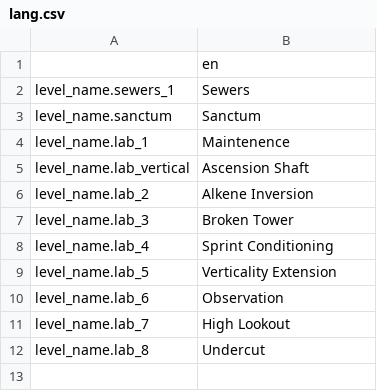
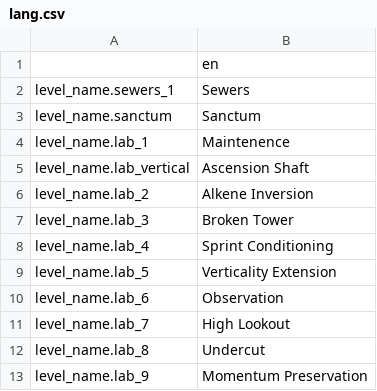
Before and after one commit to Creamsicle42/AberrationPlatformer, a CSV file: assets/lang/lang.csv, drawn as a sheet; the diff names each change by its address in the sheet, - before the commit and + after, or states it on an @@ line.

```diff
--- a/assets/lang/lang.csv
+++ b/assets/lang/lang.csv
+row 13: level_name.lab_9 | Momentum Preservation
```
Also changed, not shown: 2 other files.
